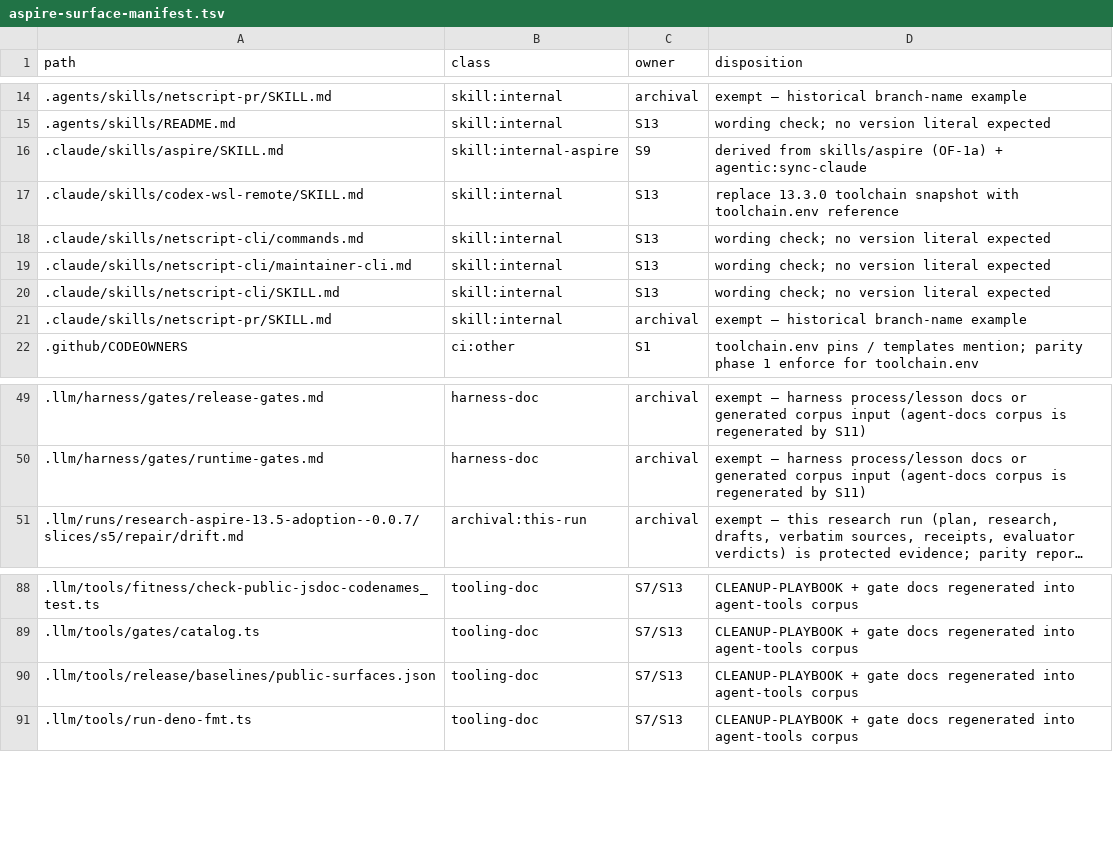
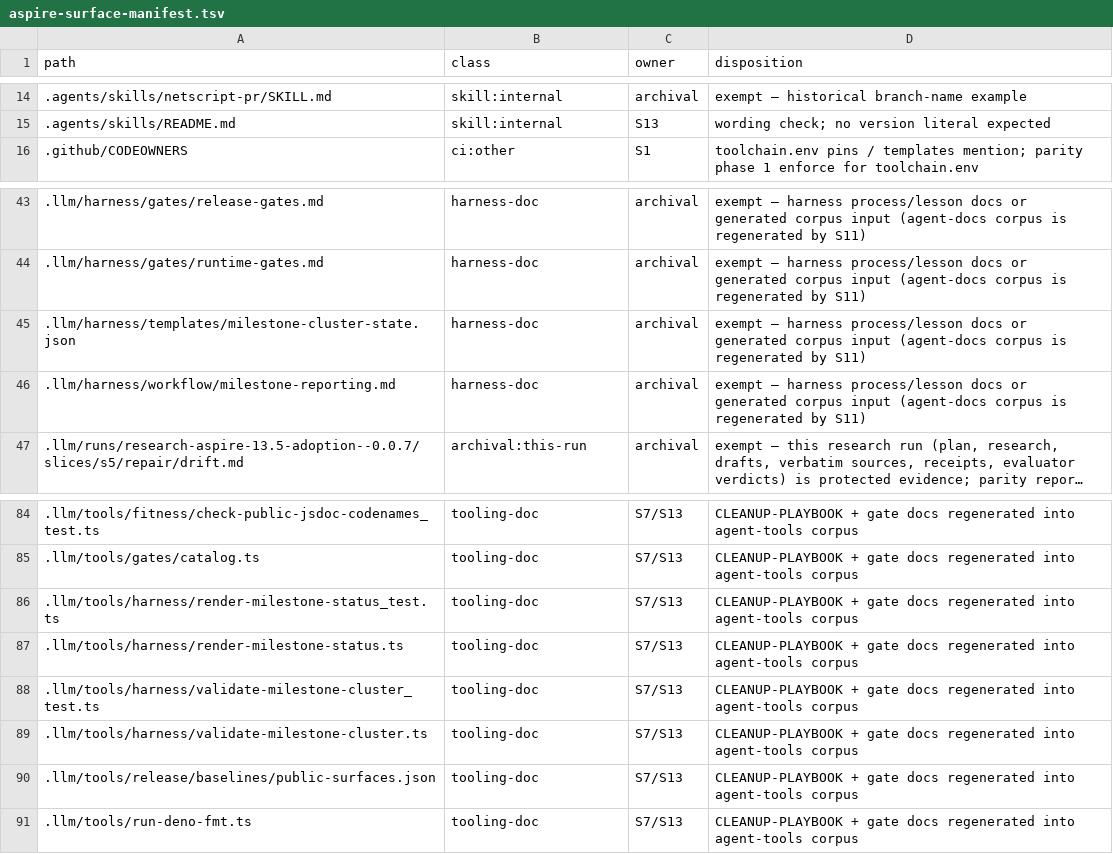
Before and after one commit to rickylabs/netscript, a TSV file: .llm/runs/research-aspire-13.5-adoption--0.0.7/aspire-surface-manifest.tsv, drawn as a sheet; only a part is shown, gaps mark what is left out; long unchanged cells end in …; removed rows and columns are numbered as before the commit, all else as after; the diff names each change by its address in the sheet, - before the commit and + after, or states it on an @@ line.

```diff
--- a/.llm/runs/research-aspire-13.5-adoption--0.0.7/aspire-surface-manifest.tsv
+++ b/.llm/runs/research-aspire-13.5-adoption--0.0.7/aspire-surface-manifest.tsv
-row 16: .claude/skills/aspire/SKILL.md | skill:internal-aspire | S9 | derived from skills/aspire (OF-1a) + agentic:sync-claude
-row 17: .claude/skills/codex-wsl-remote/SKILL.md | skill:internal | S13 | replace 13.3.0 toolchain snapshot with toolchain.env reference
-row 18: .claude/skills/netscript-cli/commands.md | skill:internal | S13 | wording check; no version literal expected
-row 19: .claude/skills/netscript-cli/maintainer-cli.md | skill:internal | S13 | wording check; no version literal expected
-row 20: .claude/skills/netscript-cli/SKILL.md | skill:internal | S13 | wording check; no version literal expected
-row 21: .claude/skills/netscript-pr/SKILL.md | skill:internal | archival | exempt — historical branch-name example
+row 45: .llm/harness/templates/milestone-cluster-state.json | harness-doc | archival | exempt — harness process/lesson docs or generated corpus input (agent-docs corpus is regenerated by S11)
+row 46: .llm/harness/workflow/milestone-reporting.md | harness-doc | archival | exempt — harness process/lesson docs or generated corpus input (agent-docs corpus is regenerated by S11)
+row 86: .llm/tools/harness/render-milestone-status_test.ts | tooling-doc | S7/S13 | CLEANUP-PLAYBOOK + gate docs regenerated into agent-tools corpus
+row 87: .llm/tools/harness/render-milestone-status.ts | tooling-doc | S7/S13 | CLEANUP-PLAYBOOK + gate docs regenerated into agent-tools corpus
+row 88: .llm/tools/harness/validate-milestone-cluster_test.ts | tooling-doc | S7/S13 | CLEANUP-PLAYBOOK + gate docs regenerated into agent-tools corpus
+row 89: .llm/tools/harness/validate-milestone-cluster.ts | tooling-doc | S7/S13 | CLEANUP-PLAYBOOK + gate docs regenerated into agent-tools corpus
```
Also changed, not shown: 1 other file.
